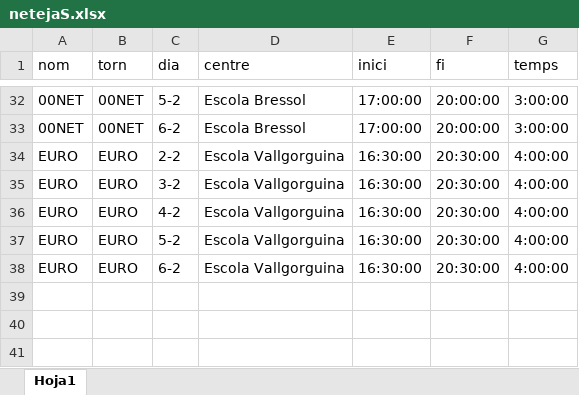
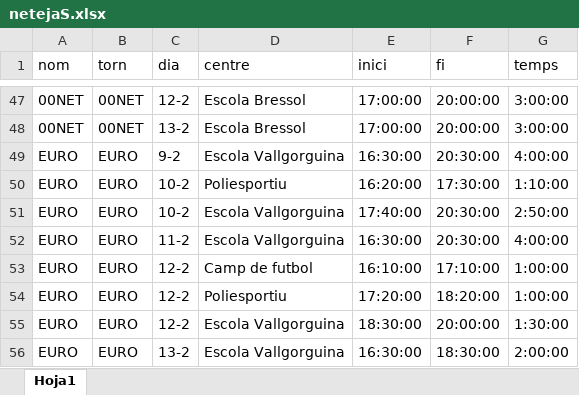
Before and after one commit to ic4rus19/gepV, an Excel workbook: data/netejaS.xlsx, sheet Hoja1, drawn as a sheet; only a part is shown, gaps mark what is left out; values as stored, in another font and other column widths than the file's, no cell formats; conditional formats not drawn; addresses are those after the commit; the diff covers the shown part only; the diff names each change by its address in the sheet, - before the commit and + after, or states it on an @@ line.

```diff
--- a/data/netejaS.xlsx (sheet Hoja1)
+++ b/data/netejaS.xlsx (sheet Hoja1)
-C47 (dia): 5-2
+C47 (dia): 12-2
-C48 (dia): 6-2
+C48 (dia): 13-2
-C49 (dia): 2-2
+C49 (dia): 9-2
+row 50: EURO | EURO | 10-2 | Poliesportiu | 16:20:00 | 17:30:00 | 1:10:00
-C51 (dia): 3-2
+C51 (dia): 10-2
-E51 (inici): 16:30:00
+E51 (inici): 17:40:00
-G51 (temps): 4:00:00
+G51 (temps): 2:50:00
-C52 (dia): 4-2
+C52 (dia): 11-2
+row 53: EURO | EURO | 12-2 | Camp de futbol | 16:10:00 | 17:10:00 | 1:00:00
+row 54: EURO | EURO | 12-2 | Poliesportiu | 17:20:00 | 18:20:00 | 1:00:00
-C55 (dia): 5-2
+C55 (dia): 12-2
-E55 (inici): 16:30:00
+E55 (inici): 18:30:00
-F55 (fi): 20:30:00
+F55 (fi): 20:00:00
-G55 (temps): 4:00:00
+G55 (temps): 1:30:00
-C56 (dia): 6-2
+C56 (dia): 13-2
-F56 (fi): 20:30:00
+F56 (fi): 18:30:00
-G56 (temps): 4:00:00
+G56 (temps): 2:00:00
```
Also changed, not shown: 17 added rows, 2 removed rows and 74 edited cells elsewhere in this sheet, cell formats.
